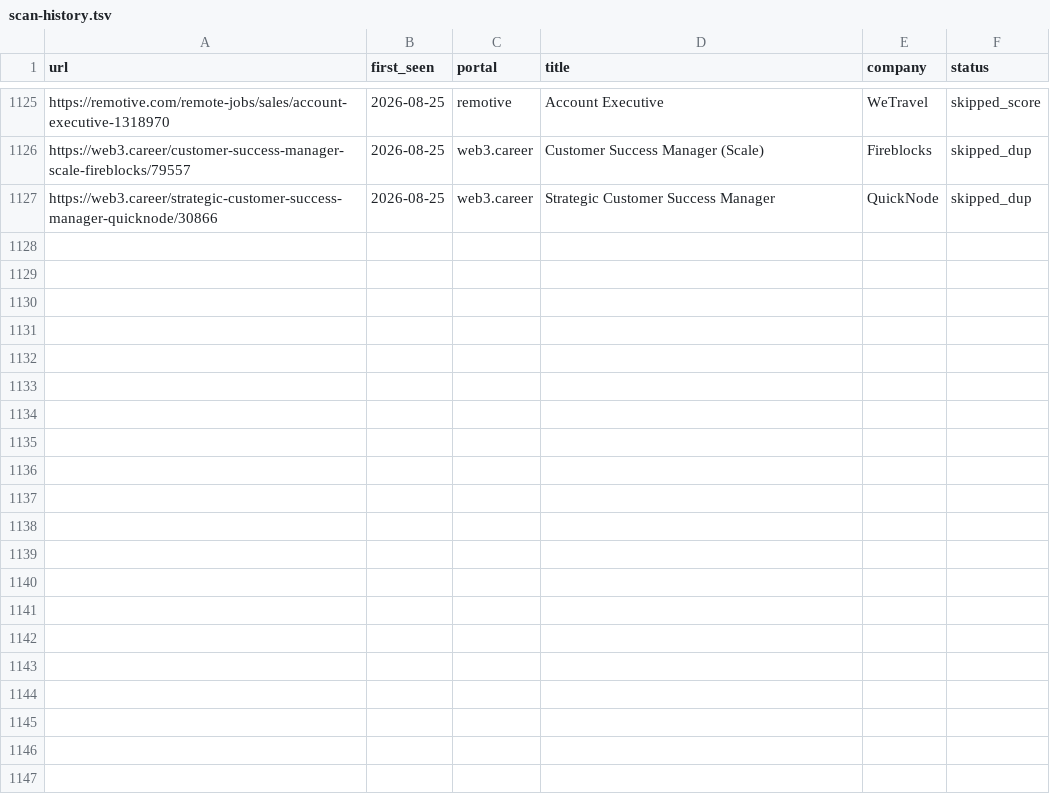
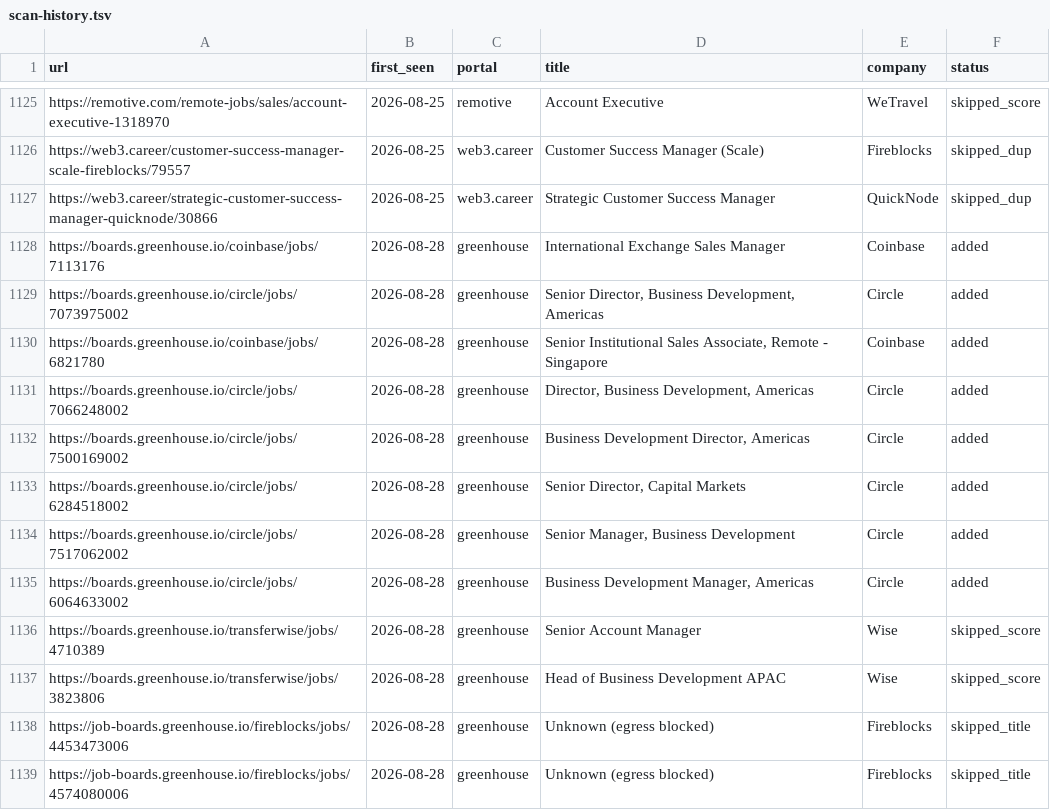
Before and after one commit to Gabangxa/career-ops-santifer, a TSV file: data/scan-history.tsv, drawn as a sheet; only a part is shown, gaps mark what is left out; the diff names each change by its address in the sheet, - before the commit and + after, or states it on an @@ line.

```diff
--- a/data/scan-history.tsv
+++ b/data/scan-history.tsv
+row 1128: https://boards.greenhouse.io/coinbase/jobs/7113176 | 2026-08-28 | greenhouse | International Exchange Sales Manager | Coinbase | added
+row 1129: https://boards.greenhouse.io/circle/jobs/7073975002 | 2026-08-28 | greenhouse | Senior Director, Business Development, Americas | Circle | added
+row 1130: https://boards.greenhouse.io/coinbase/jobs/6821780 | 2026-08-28 | greenhouse | Senior Institutional Sales Associate, Remote - Singapore | Coinbase | added
+row 1131: https://boards.greenhouse.io/circle/jobs/7066248002 | 2026-08-28 | greenhouse | Director, Business Development, Americas | Circle | added
+row 1132: https://boards.greenhouse.io/circle/jobs/7500169002 | 2026-08-28 | greenhouse | Business Development Director, Americas | Circle | added
+row 1133: https://boards.greenhouse.io/circle/jobs/6284518002 | 2026-08-28 | greenhouse | Senior Director, Capital Markets | Circle | added
+row 1134: https://boards.greenhouse.io/circle/jobs/7517062002 | 2026-08-28 | greenhouse | Senior Manager, Business Development | Circle | added
+row 1135: https://boards.greenhouse.io/circle/jobs/6064633002 | 2026-08-28 | greenhouse | Business Development Manager, Americas | Circle | added
+row 1136: https://boards.greenhouse.io/transferwise/jobs/4710389 | 2026-08-28 | greenhouse | Senior Account Manager | Wise | skipped_score
+row 1137: https://boards.greenhouse.io/transferwise/jobs/3823806 | 2026-08-28 | greenhouse | Head of Business Development APAC | Wise | skipped_score
+row 1138: https://job-boards.greenhouse.io/fireblocks/jobs/4453473006 | 2026-08-28 | greenhouse | Unknown (egress blocked) | Fireblocks | skipped_title
+row 1139: https://job-boards.greenhouse.io/fireblocks/jobs/4574080006 | 2026-08-28 | greenhouse | Unknown (egress blocked) | Fireblocks | skipped_title
```
Also changed, not shown: 2 other files.
